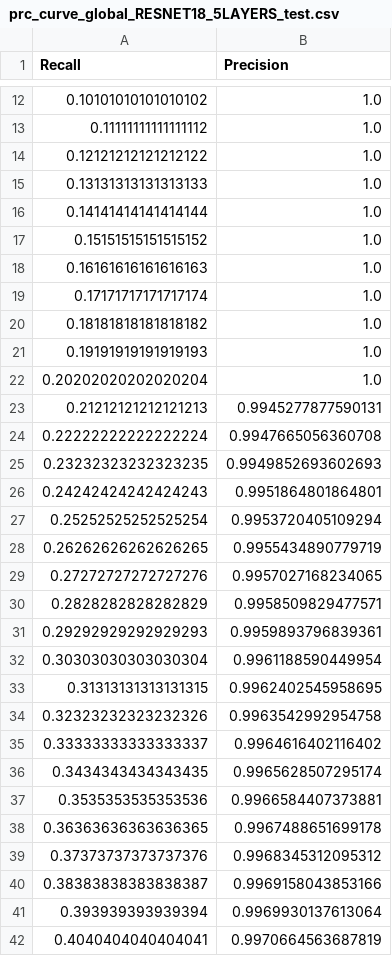
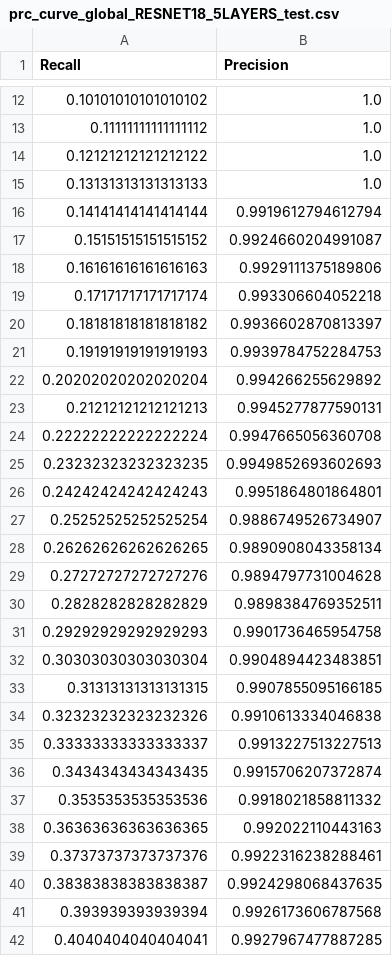
Before and after one commit to AssafR/CV_2025a_MMN12_report, a CSV file: data/prc_curve_global_RESNET18_5LAYERS_test.csv, drawn as a sheet; only a part is shown, gaps mark what is left out; the diff covers the shown part only.

```diff
--- a/data/prc_curve_global_RESNET18_5LAYERS_test.csv
+++ b/data/prc_curve_global_RESNET18_5LAYERS_test.csv
@@ -15,9 +15,9 @@ Recall,Precision
 0.13131313131313133,1.0
-0.14141414141414144,1.0
-0.15151515151515152,1.0
-0.16161616161616163,1.0
-0.17171717171717174,1.0
-0.18181818181818182,1.0
-0.19191919191919193,1.0
-0.20202020202020204,1.0
+0.14141414141414144,0.9919612794612794
+0.15151515151515152,0.9924660204991087
+0.16161616161616163,0.9929111375189806
+0.17171717171717174,0.993306604052218
+0.18181818181818182,0.9936602870813397
+0.19191919191919193,0.9939784752284753
+0.20202020202020204,0.994266255629892
 0.21212121212121213,0.9945277877590131
@@ -26,17 +26,17 @@ Recall,Precision
 0.24242424242424243,0.9951864801864801
-0.25252525252525254,0.9953720405109294
-0.26262626262626265,0.9955434890779719
-0.27272727272727276,0.9957027168234065
-0.2828282828282829,0.9958509829477571
-0.29292929292929293,0.9959893796839361
-0.30303030303030304,0.9961188590449954
-0.31313131313131315,0.9962402545958695
-0.32323232323232326,0.9963542992954758
-0.33333333333333337,0.9964616402116402
-0.3434343434343435,0.9965628507295174
-0.3535353535353536,0.9966584407373881
-0.36363636363636365,0.9967488651699178
-0.37373737373737376,0.9968345312095312
-0.38383838383838387,0.9969158043853166
-0.393939393939394,0.9969930137613064
-0.4040404040404041,0.9970664563687819
+0.25252525252525254,0.9886749526734907
+0.26262626262626265,0.9890908043358134
+0.27272727272727276,0.9894797731004628
+0.2828282828282829,0.9898384769352511
+0.29292929292929293,0.9901736465954758
+0.30303030303030304,0.9904894423483851
+0.31313131313131315,0.9907855095166185
+0.32323232323232326,0.9910613334046838
+0.33333333333333337,0.9913227513227513
+0.3434343434343435,0.9915706207372874
+0.3535353535353536,0.9918021858811332
+0.36363636363636365,0.992022110443163
+0.37373737373737376,0.9922316238288461
+0.38383838383838387,0.9924298068437635
+0.393939393939394,0.9926173606787568
+0.4040404040404041,0.9927967477887285
```
Also changed, not shown: 58 edited cells elsewhere in this file, data/RESNET18_5LAYERS.csv, data/roc_curve_global_RESNET18_5LAYERS_test.csv, 20 other files.
